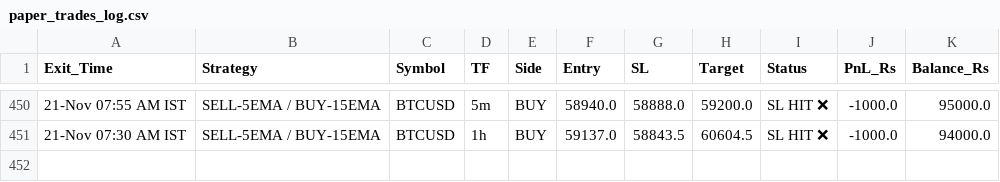
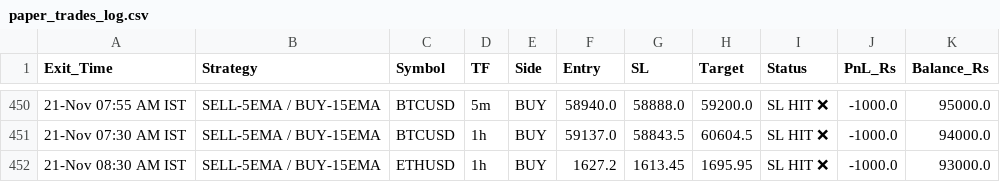
Before and after one commit to narsakumar1200-star/delta-paper-bot, a CSV file: paper_trades_log.csv, drawn as a sheet; only a part is shown, gaps mark what is left out.

Commit message:
Update paper trades & wallet

```diff
--- a/paper_trades_log.csv
+++ b/paper_trades_log.csv
@@ -451 +451,2 @@ Exit_Time,Strategy,Symbol,TF,Side,Entry,SL,Target,Status,PnL_Rs,Balance_Rs
 21-Nov 07:30 AM IST,SELL-5EMA / BUY-15EMA,BTCUSD,1h,BUY,59137.0,58843.5,60604.5,SL HIT ❌,-1000.0,94000.0
+21-Nov 08:30 AM IST,SELL-5EMA / BUY-15EMA,ETHUSD,1h,BUY,1627.2,1613.45,1695.95,SL HIT ❌,-1000.0,93000.0
```
Also changed, not shown: 1 other file.
